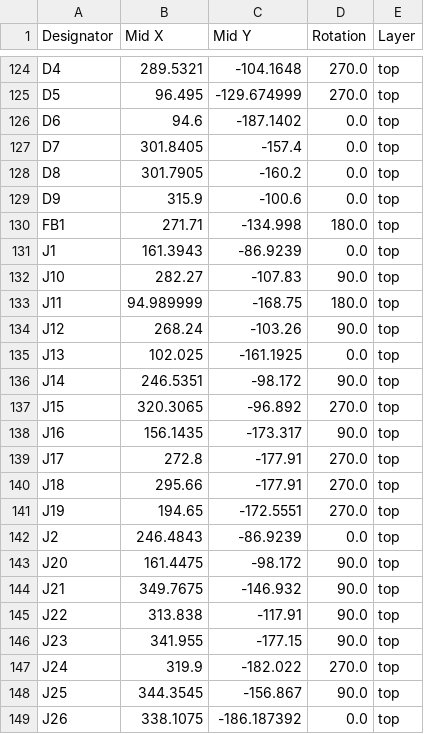
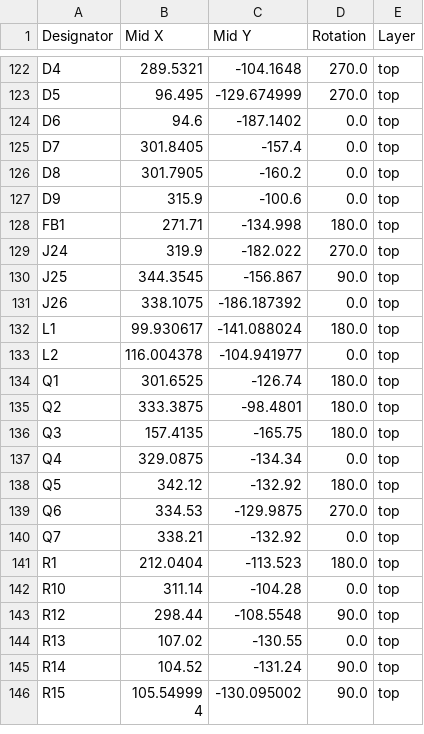
Before and after one commit to DLehenbauer/econopet, a CSV file: hw/rev-b/mainboard/kicad/production/positions.csv, drawn as a sheet; only a part is shown, gaps mark what is left out; the shorter side is filled out with more unchanged rows; the diff covers the shown part only.

```diff
--- a/hw/rev-b/mainboard/kicad/production/positions.csv
+++ b/hw/rev-b/mainboard/kicad/production/positions.csv
@@ -130,18 +128,2 @@ D9,315.9,-100.6,0.0,top
 FB1,271.71,-134.998,180.0,top
-J1,161.3943,-86.9239,0.0,top
-J10,282.27,-107.83,90.0,top
-J11,94.989999,-168.75,180.0,top
-J12,268.24,-103.26,90.0,top
-J13,102.025,-161.1925,0.0,top
-J14,246.5351,-98.172,90.0,top
-J15,320.3065,-96.892,270.0,top
-J16,156.1435,-173.317,90.0,top
-J17,272.8,-177.91,270.0,top
-J18,295.66,-177.91,270.0,top
-J19,194.65,-172.5551,270.0,top
-J2,246.4843,-86.9239,0.0,top
-J20,161.4475,-98.172,90.0,top
-J21,349.7675,-146.932,90.0,top
-J22,313.838,-117.91,90.0,top
-J23,341.955,-177.15,90.0,top
 J24,319.9,-182.022,270.0,top
```
Also changed, not shown: 17 removed rows elsewhere in this file, hw/rev-b/mainboard/kicad/production/bom.csv, 8 other files.
